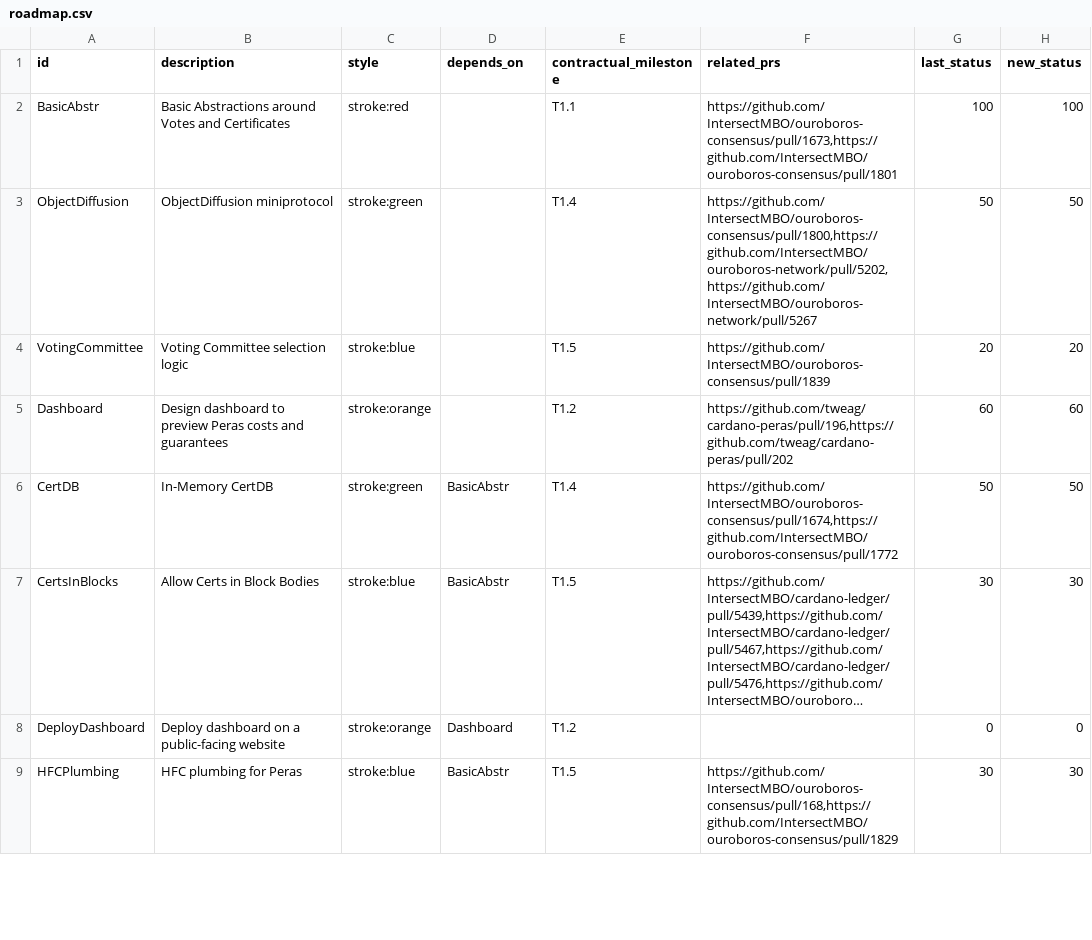
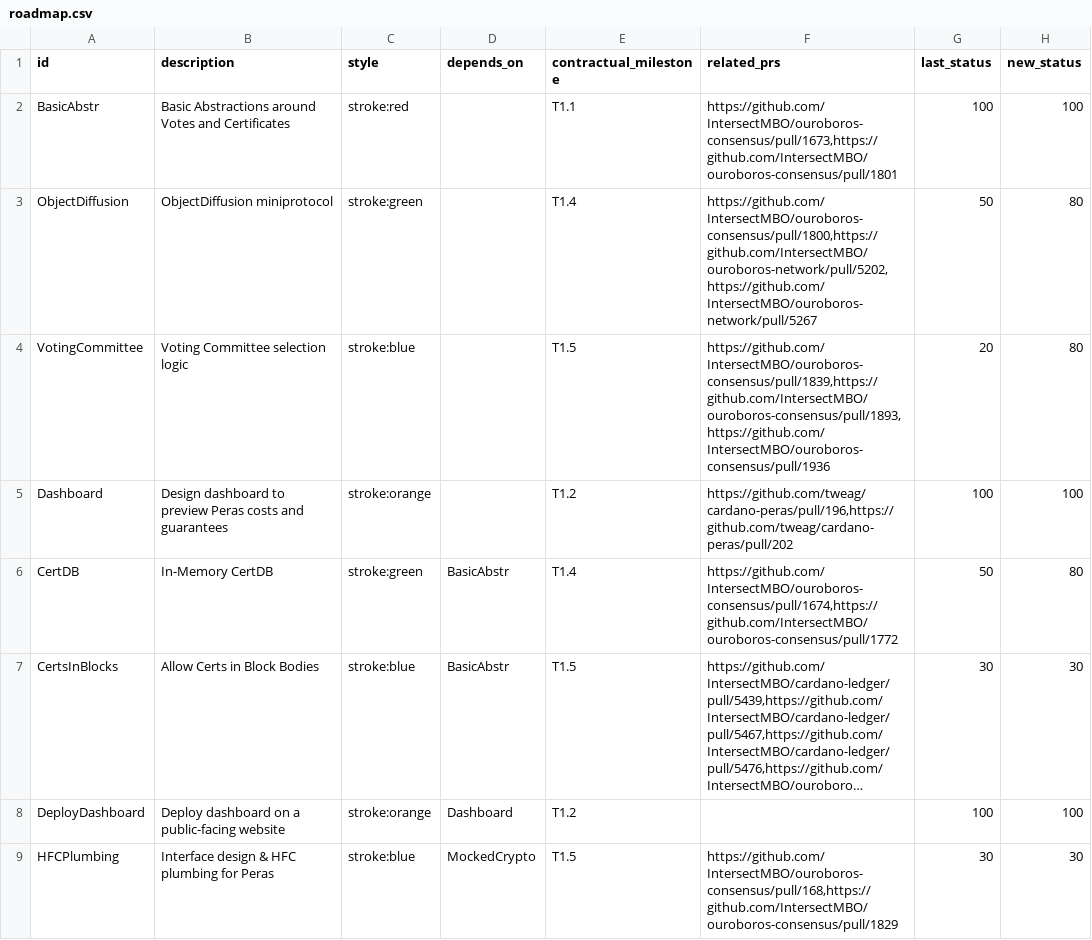
Before and after one commit to tweag/cardano-peras, a CSV file: docs/roadmap.csv, drawn as a sheet; only a part is shown; long unchanged cells end in …; the diff covers the shown part only; the diff names each change by its address in the sheet, - before the commit and + after, or states it on an @@ line.

Commit message:
Update roadmap with March progress

```diff
--- a/docs/roadmap.csv
+++ b/docs/roadmap.csv
-H3 (new_status): 50
+H3 (new_status): 80
-F4 (related_prs): https://github.com/IntersectMBO/ouroboros-consensus/pull/1839
+F4 (related_prs): https://github.com/IntersectMBO/ouroboros-consensus/pull/1839,https://github.com/IntersectMBO/ouroboros-consensus/pull/1893,https://github.com/IntersectMBO/ouroboros-consensus/pull/1936
-H4 (new_status): 20
+H4 (new_status): 80
-G5 (last_status): 60
+G5 (last_status): 100
-H5 (new_status): 60
+H5 (new_status): 100
-H6 (new_status): 50
+H6 (new_status): 80
-G8 (last_status): 0
+G8 (last_status): 100
-H8 (new_status): 0
+H8 (new_status): 100
-B9 (description): HFC plumbing for Peras
+B9 (description): Interface design & HFC plumbing for Peras
-D9 (depends_on): BasicAbstr
+D9 (depends_on): MockedCrypto
```
Also changed, not shown: 31 edited cells elsewhere in this file, 2 other files.
